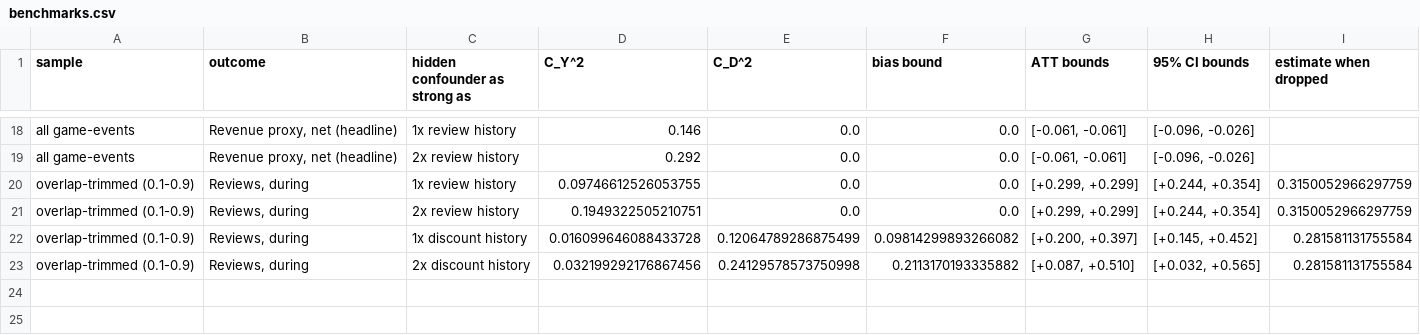
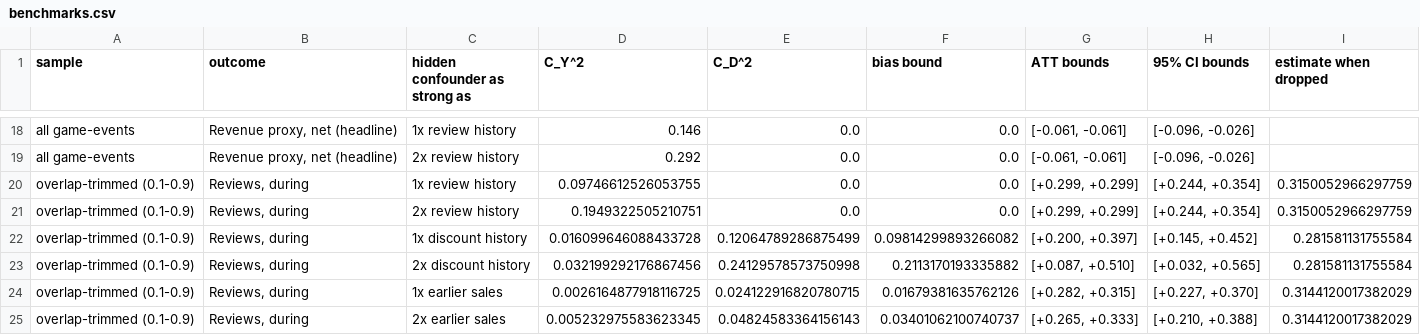
Before and after one commit to JasperBurkey/steam-discounts, a CSV file: results/sensitivity/benchmarks.csv, drawn as a sheet; only a part is shown, gaps mark what is left out.

```diff
--- a/results/sensitivity/benchmarks.csv
+++ b/results/sensitivity/benchmarks.csv
@@ -23 +23,3 @@ overlap-trimmed (0.1-0.9),"Reviews, during",1x discount history,0.01609964608843
 overlap-trimmed (0.1-0.9),"Reviews, during",2x discount history,0.032199292176867456,0.24129578573750998,0.2113170193335882,"[+0.087, +0.510]","[+0.032, +0.565]",0.281581131755584
+overlap-trimmed (0.1-0.9),"Reviews, during",1x earlier sales,0.0026164877918116725,0.024122916820780715,0.01679381635762126,"[+0.282, +0.315]","[+0.227, +0.370]",0.3144120017382029
+overlap-trimmed (0.1-0.9),"Reviews, during",2x earlier sales,0.005232975583623345,0.04824583364156143,0.03401062100740737,"[+0.265, +0.333]","[+0.210, +0.388]",0.3144120017382029
```
